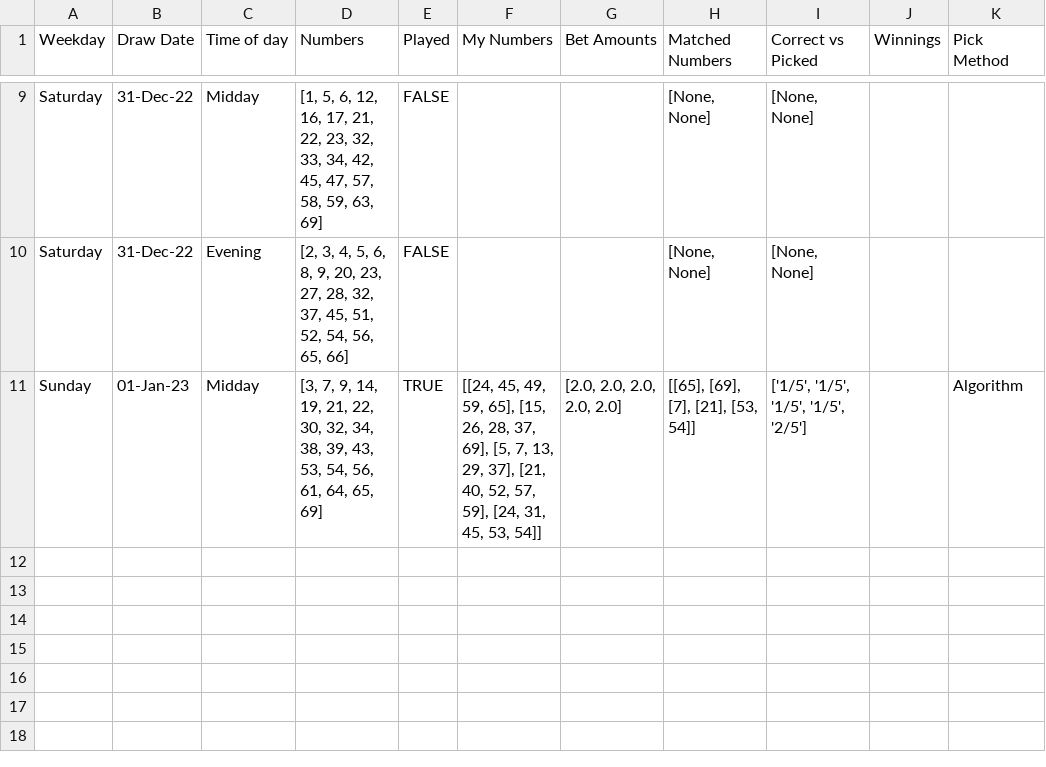
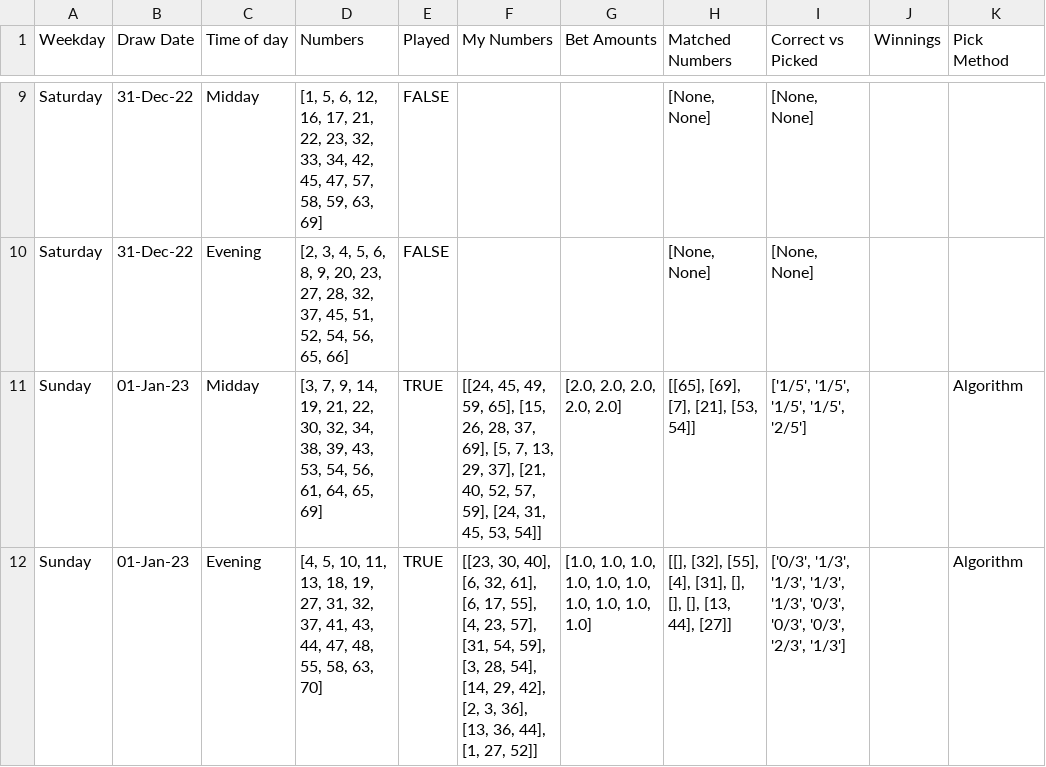
Before and after one commit to Peterstangolis/lottery_tracking_dashboard, a CSV file: data/keno_lottery_stats.csv, drawn as a sheet; only a part is shown, gaps mark what is left out; the diff names each change by its address in the sheet, - before the commit and + after, or states it on an @@ line.

```diff
--- a/data/keno_lottery_stats.csv
+++ b/data/keno_lottery_stats.csv
+row 12: Sunday | 01-Jan-23 | Evening | [4, 5, 10, 11, 13, 18, 19, 27, 31, 32, 37, 41, 43, 44, 47, 48, 55, 58, 63, 70] | TRUE | [[23, 30, 40], [6, 32, 61], [6, 17, 55], [4, 23, 57], [31, 54, 59], [3, 28, 54], [14, 29, 42], [2, 3, 36], [13, 36, 44], [1, 27, 52]] | [1.0, 1.0, 1.0, 1.0, 1.0, 1.0, 1.0, 1.0, 1.0, 1.0] | [[], [32], [55], [4], [31], [], [], [], [13, 44], [27]] | ['0/3', '1/3', '1/3', '1/3', '1/3', '0/3', '0/3', '0/3', '2/3', '1/3'] |  | Algorithm
```
Also changed, not shown: 3 other files.
